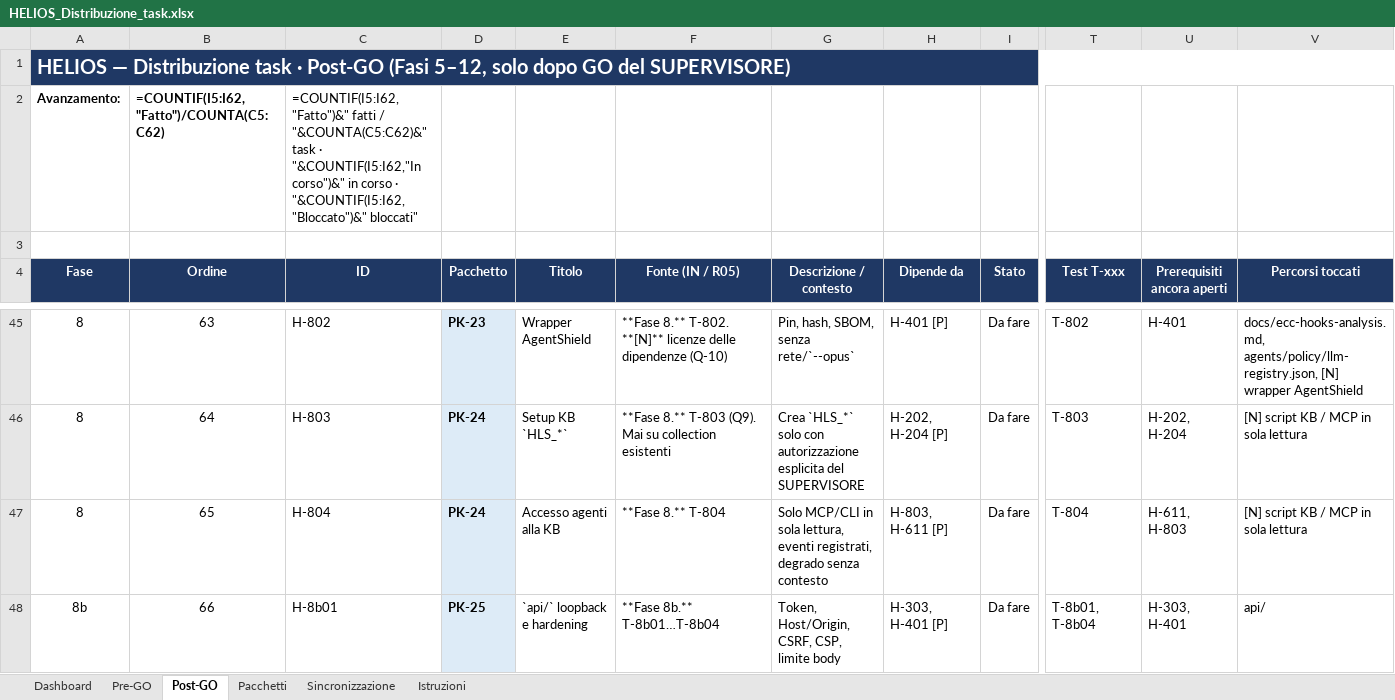
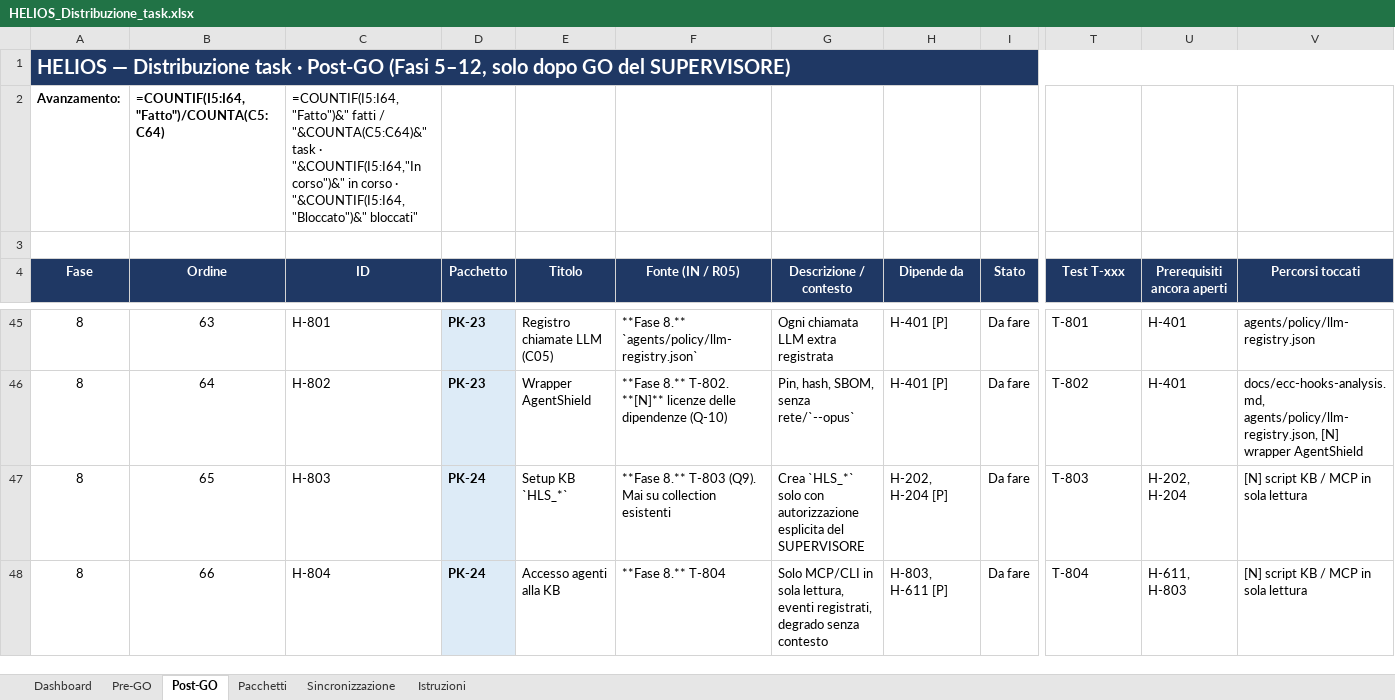
Before and after one commit to helios-ai-hub/HELIOS, an Excel workbook: log/HELIOS_Distribuzione_task.xlsx, sheet Post-GO, drawn as a sheet; only a part is shown, gaps mark what is left out; values as stored, in another font and other column widths than the file's, no borders; formulas without a stored value are shown as written; conditional formats not drawn; the diff covers the shown part only; the diff names each change by its address in the sheet, - before the commit and + after, or states it on an @@ line.

Commit message:
docs(limet): Q-21 revisione umana del diff (H-717, H-8b11b, T-717, T-8b14, E2E-REV-2), xlsx a 82 task

```diff
--- a/log/HELIOS_Distribuzione_task.xlsx (sheet Post-GO)
+++ b/log/HELIOS_Distribuzione_task.xlsx (sheet Post-GO)
-B2 (Ordine): =COUNTIF(I5:I62,"Fatto")/COUNTA(C5:C62)
+B2 (Ordine): =COUNTIF(I5:I64,"Fatto")/COUNTA(C5:C64)
-C2 (ID): =COUNTIF(I5:I62,"Fatto")&" fatti / "&COUNTA(C5:C62)&" task · "&COUNTIF(I5:I62,"In corso")&" in corso · "&COUNTIF(I5:I62,"Bloccato")&" bloccati"
+C2 (ID): =COUNTIF(I5:I64,"Fatto")&" fatti / "&COUNTA(C5:C64)&" task · "&COUNTIF(I5:I64,"In corso")&" in corso · "&COUNTIF(I5:I64,"Bloccato")&" bloccati"
-C45 (ID): H-802
+C45 (ID): H-801
-E45 (Titolo): Wrapper AgentShield
+E45 (Titolo): Registro chiamate LLM (C05)
-F45 (Fonte (IN / R05)): **Fase 8.** T-802. **[N]** licenze delle dipendenze (Q-10)
+F45 (Fonte (IN / R05)): **Fase 8.** `agents/policy/llm-registry.json`
-G45 (Descrizione / contesto): Pin, hash, SBOM, senza rete/`--opus`
+G45 (Descrizione / contesto): Ogni chiamata LLM extra registrata
-T45 (Test T-xxx): T-802
+T45 (Test T-xxx): T-801
-V45 (Percorsi toccati): docs/ecc-hooks-analysis.md, agents/policy/llm-registry.json, [N] wrapper AgentShield
+V45 (Percorsi toccati): agents/policy/llm-registry.json
-C46 (ID): H-803
+C46 (ID): H-802
-D46 (Pacchetto): PK-24
+D46 (Pacchetto): PK-23
-E46 (Titolo): Setup KB `HLS_*`
+E46 (Titolo): Wrapper AgentShield
-F46 (Fonte (IN / R05)): **Fase 8.** T-803 (Q9). Mai su collection esistenti
+F46 (Fonte (IN / R05)): **Fase 8.** T-802. **[N]** licenze delle dipendenze (Q-10)
-G46 (Descrizione / contesto): Crea `HLS_*` solo con autorizzazione esplicita del SUPERVISORE
+G46 (Descrizione / contesto): Pin, hash, SBOM, senza rete/`--opus`
-H46 (Dipende da): H-202, H-204 [P]
+H46 (Dipende da): H-401 [P]
-T46 (Test T-xxx): T-803
+T46 (Test T-xxx): T-802
-U46 (Prerequisiti ancora aperti): H-202, H-204
+U46 (Prerequisiti ancora aperti): H-401
-V46 (Percorsi toccati): [N] script KB / MCP in sola lettura
+V46 (Percorsi toccati): docs/ecc-hooks-analysis.md, agents/policy/llm-registry.json, [N] wrapper AgentShield
-C47 (ID): H-804
+C47 (ID): H-803
-E47 (Titolo): Accesso agenti alla KB
+E47 (Titolo): Setup KB `HLS_*`
-F47 (Fonte (IN / R05)): **Fase 8.** T-804
+F47 (Fonte (IN / R05)): **Fase 8.** T-803 (Q9). Mai su collection esistenti
-G47 (Descrizione / contesto): Solo MCP/CLI in sola lettura, eventi registrati, degrado senza contesto
+G47 (Descrizione / contesto): Crea `HLS_*` solo con autorizzazione esplicita del SUPERVISORE
-H47 (Dipende da): H-803, H-611 [P]
+H47 (Dipende da): H-202, H-204 [P]
-T47 (Test T-xxx): T-804
+T47 (Test T-xxx): T-803
-U47 (Prerequisiti ancora aperti): H-611, H-803
+U47 (Prerequisiti ancora aperti): H-202, H-204
-A48 (Fase): 8b
+A48 (Fase): 8
-C48 (ID): H-8b01
+C48 (ID): H-804
-D48 (Pacchetto): PK-25
+D48 (Pacchetto): PK-24
-E48 (Titolo): `api/` loopback e hardening
+E48 (Titolo): Accesso agenti alla KB
-F48 (Fonte (IN / R05)): **Fase 8b.** T-8b01…T-8b04
+F48 (Fonte (IN / R05)): **Fase 8.** T-804
-G48 (Descrizione / contesto): Token, Host/Origin, CSRF, CSP, limite body
+G48 (Descrizione / contesto): Solo MCP/CLI in sola lettura, eventi registrati, degrado senza contesto
-H48 (Dipende da): H-303, H-401 [P]
+H48 (Dipende da): H-803, H-611 [P]
-T48 (Test T-xxx): T-8b01, T-8b04
+T48 (Test T-xxx): T-804
-U48 (Prerequisiti ancora aperti): H-303, H-401
+U48 (Prerequisiti ancora aperti): H-611, H-803
-V48 (Percorsi toccati): api/
+V48 (Percorsi toccati): [N] script KB / MCP in sola lettura
```
Also changed, not shown: 2 added rows and 177 edited cells elsewhere in this sheet, sheet Dashboard, sheet Pacchetti, 5 other files.
